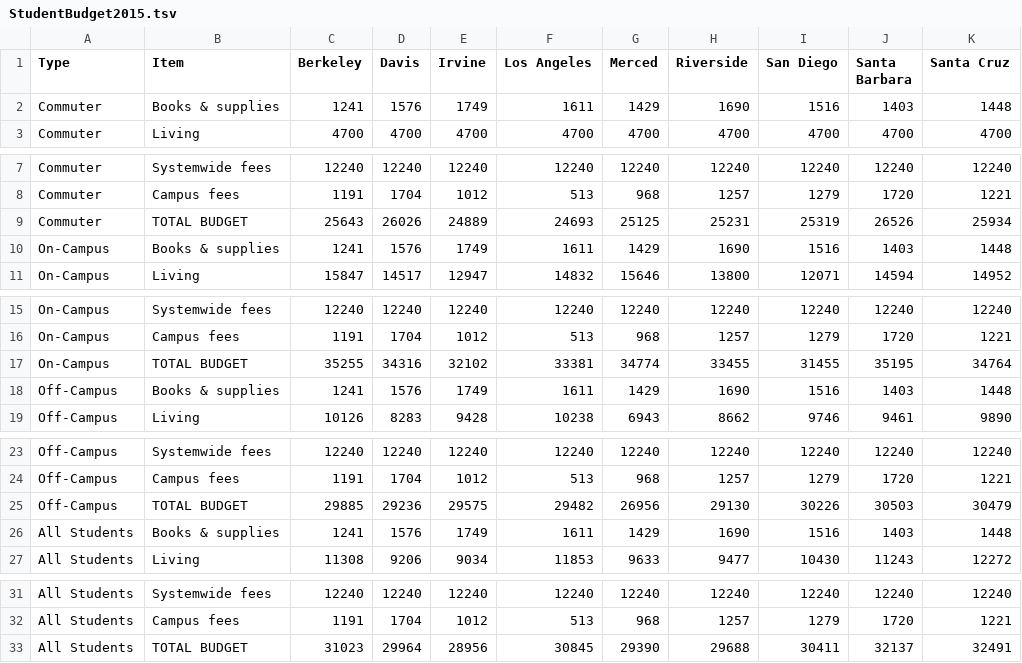
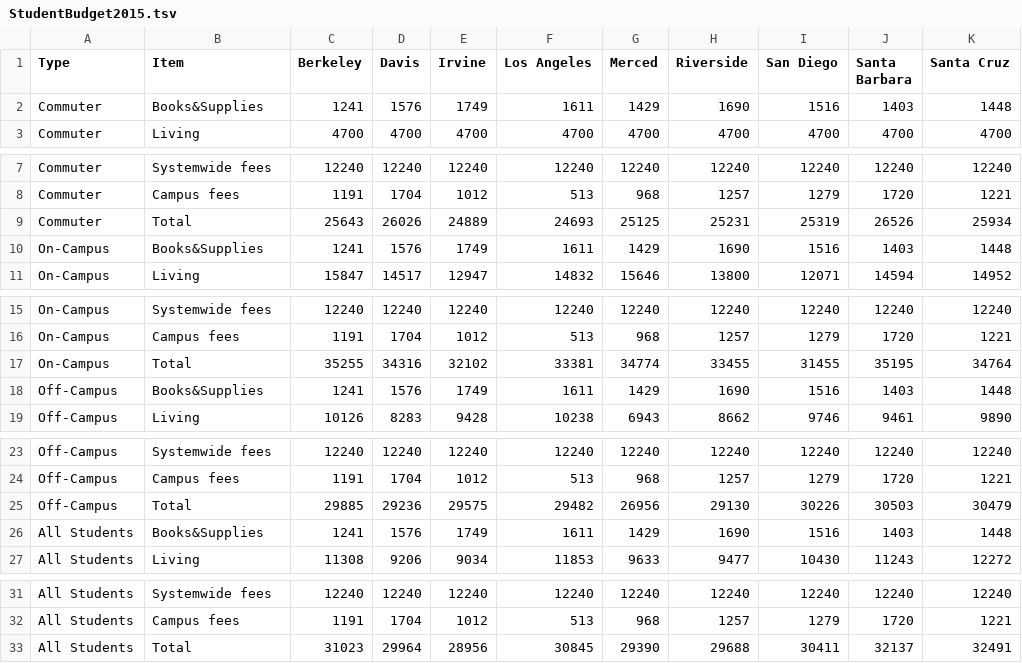
Before and after one commit to dataViz-UCSDGuardian/StudentBudgets, a TSV file: StudentBudget2015.tsv, drawn as a sheet; only a part is shown, gaps mark what is left out; the diff names each change by its address in the sheet, - before the commit and + after, or states it on an @@ line.

Commit message:
cleaned data again

```diff
--- a/StudentBudget2015.tsv
+++ b/StudentBudget2015.tsv
-B2 (Item): Books & supplies
+B2 (Item): Books&Supplies
-B9 (Item): TOTAL BUDGET
+B9 (Item): Total
-B10 (Item): Books & supplies
+B10 (Item): Books&Supplies
-B17 (Item): TOTAL BUDGET
+B17 (Item): Total
-B18 (Item): Books & supplies
+B18 (Item): Books&Supplies
-B25 (Item): TOTAL BUDGET
+B25 (Item): Total
-B26 (Item): Books & supplies
+B26 (Item): Books&Supplies
-B33 (Item): TOTAL BUDGET
+B33 (Item): Total
```
Also changed, not shown: StudentBudget2006.tsv, StudentBudget2007.tsv, 9 other files.
